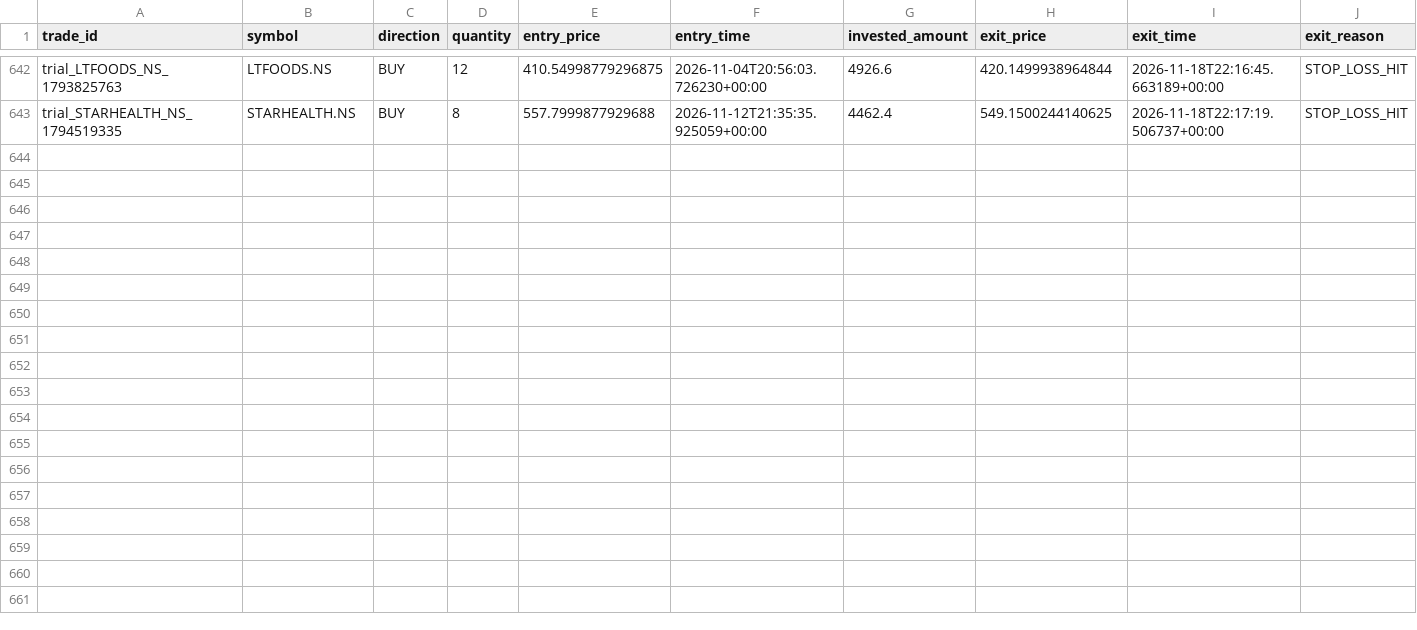
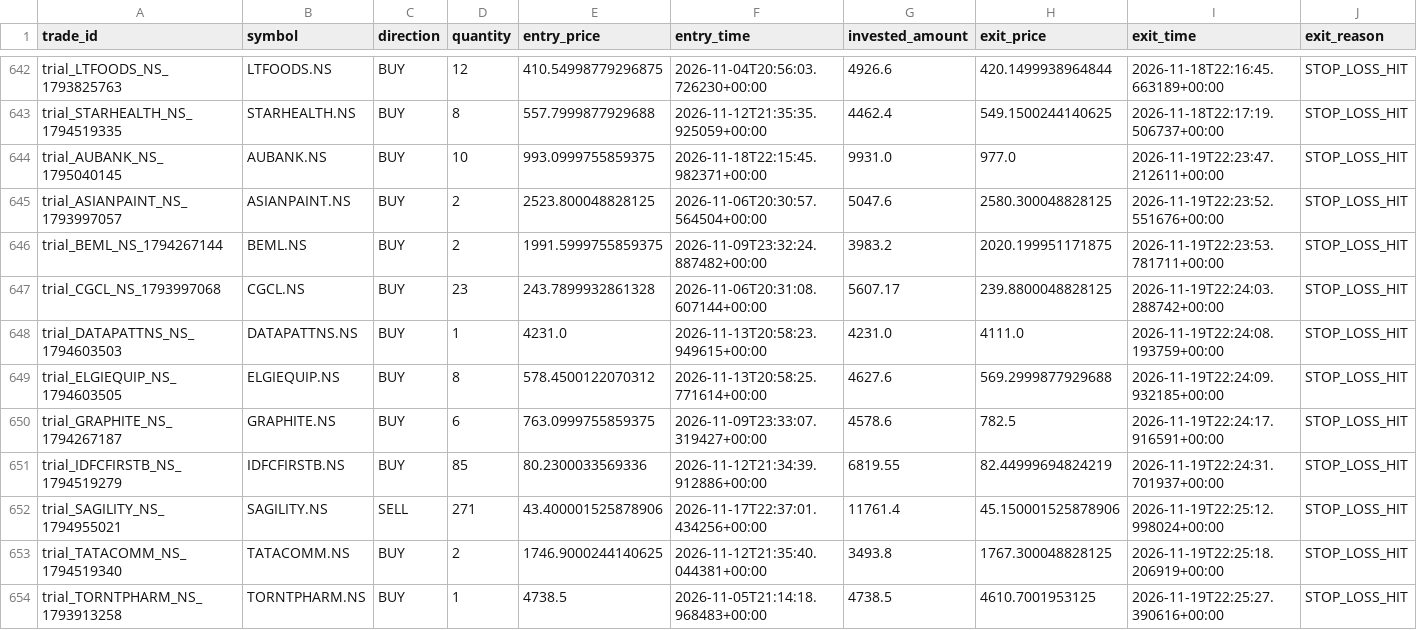
Before and after one commit to gobo-pixel/Professional-setup-of-swing-trading-Fixed-version2, a CSV file: storage/trial_trades/trade_log.csv, drawn as a sheet; only a part is shown, gaps mark what is left out; rows hold the shown columns only; the diff names each change by its address in the sheet, - before the commit and + after, or states it on an @@ line.

```diff
--- a/storage/trial_trades/trade_log.csv
+++ b/storage/trial_trades/trade_log.csv
+row 644: trial_AUBANK_NS_1795040145 | AUBANK.NS | BUY | 10 | 993.0999755859375 | 2026-11-18T22:15:45.982371+00:00 | 9931.0 | 977.0 | 2026-11-19T22:23:47.212611+00:00 | STOP_LOSS_HIT
+row 645: trial_ASIANPAINT_NS_1793997057 | ASIANPAINT.NS | BUY | 2 | 2523.800048828125 | 2026-11-06T20:30:57.564504+00:00 | 5047.6 | 2580.300048828125 | 2026-11-19T22:23:52.551676+00:00 | STOP_LOSS_HIT
+row 646: trial_BEML_NS_1794267144 | BEML.NS | BUY | 2 | 1991.5999755859375 | 2026-11-09T23:32:24.887482+00:00 | 3983.2 | 2020.199951171875 | 2026-11-19T22:23:53.781711+00:00 | STOP_LOSS_HIT
+row 647: trial_CGCL_NS_1793997068 | CGCL.NS | BUY | 23 | 243.7899932861328 | 2026-11-06T20:31:08.607144+00:00 | 5607.17 | 239.8800048828125 | 2026-11-19T22:24:03.288742+00:00 | STOP_LOSS_HIT
+row 648: trial_DATAPATTNS_NS_1794603503 | DATAPATTNS.NS | BUY | 1 | 4231.0 | 2026-11-13T20:58:23.949615+00:00 | 4231.0 | 4111.0 | 2026-11-19T22:24:08.193759+00:00 | STOP_LOSS_HIT
+row 649: trial_ELGIEQUIP_NS_1794603505 | ELGIEQUIP.NS | BUY | 8 | 578.4500122070312 | 2026-11-13T20:58:25.771614+00:00 | 4627.6 | 569.2999877929688 | 2026-11-19T22:24:09.932185+00:00 | STOP_LOSS_HIT
+row 650: trial_GRAPHITE_NS_1794267187 | GRAPHITE.NS | BUY | 6 | 763.0999755859375 | 2026-11-09T23:33:07.319427+00:00 | 4578.6 | 782.5 | 2026-11-19T22:24:17.916591+00:00 | STOP_LOSS_HIT
+row 651: trial_IDFCFIRSTB_NS_1794519279 | IDFCFIRSTB.NS | BUY | 85 | 80.2300033569336 | 2026-11-12T21:34:39.912886+00:00 | 6819.55 | 82.44999694824219 | 2026-11-19T22:24:31.701937+00:00 | STOP_LOSS_HIT
+row 652: trial_SAGILITY_NS_1794955021 | SAGILITY.NS | SELL | 271 | 43.400001525878906 | 2026-11-17T22:37:01.434256+00:00 | 11761.4 | 45.150001525878906 | 2026-11-19T22:25:12.998024+00:00 | STOP_LOSS_HIT
+row 653: trial_TATACOMM_NS_1794519340 | TATACOMM.NS | BUY | 2 | 1746.9000244140625 | 2026-11-12T21:35:40.044381+00:00 | 3493.8 | 1767.300048828125 | 2026-11-19T22:25:18.206919+00:00 | STOP_LOSS_HIT
+row 654: trial_TORNTPHARM_NS_1793913258 | TORNTPHARM.NS | BUY | 1 | 4738.5 | 2026-11-05T21:14:18.968483+00:00 | 4738.5 | 4610.7001953125 | 2026-11-19T22:25:27.390616+00:00 | STOP_LOSS_HIT
```
Also changed, not shown: 1 other file.
